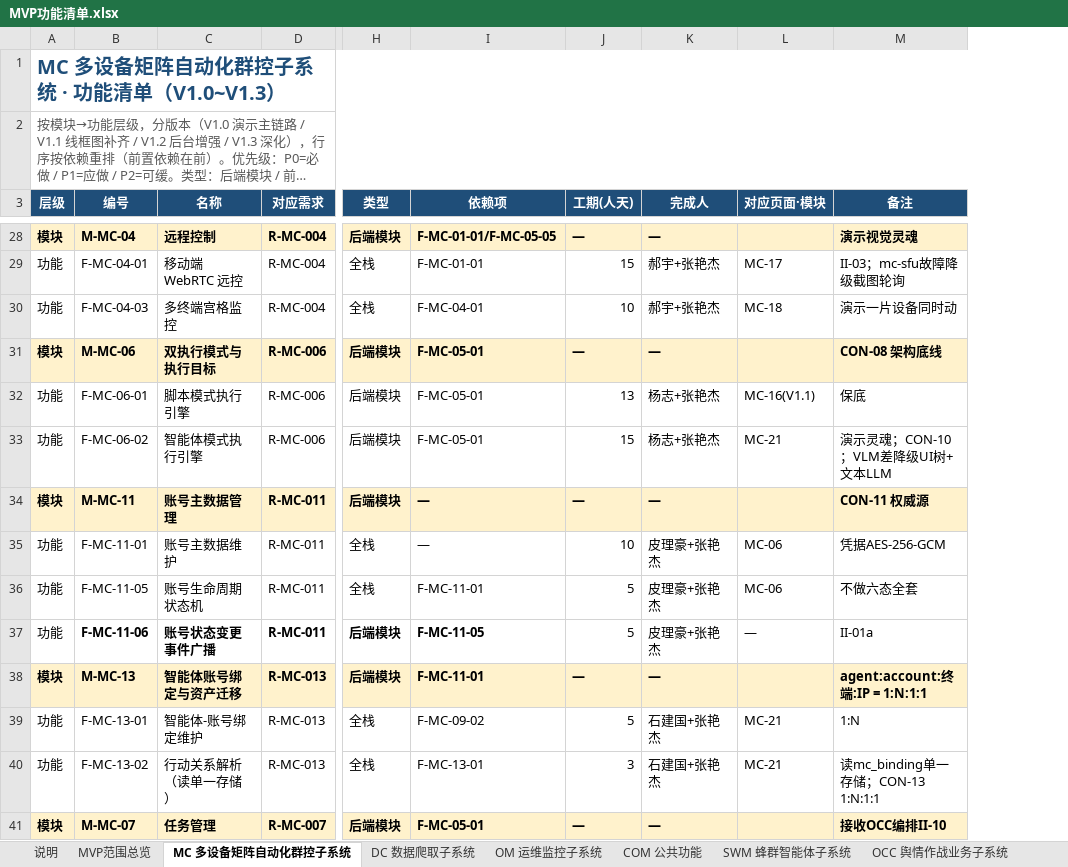
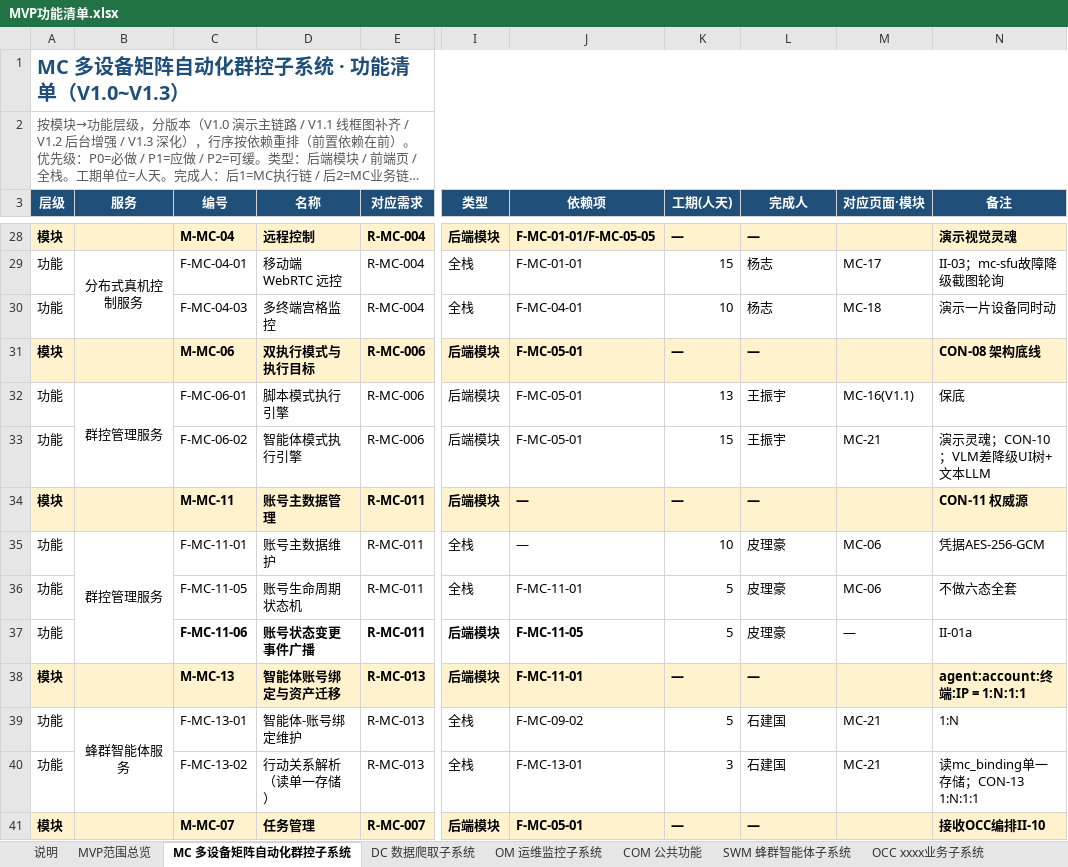
Before and after one commit to Sj-g/obsidian, an Excel workbook: 公司项目/认知作战/文档/MVP功能清单.xlsx, sheet MC 多设备矩阵自动化群控子系统, drawn as a sheet; only a part is shown, gaps mark what is left out; long unchanged cells end in …; values as stored, in another font and other column widths than the file's, no borders; addresses are those after the commit; the diff covers the shown part only; the diff names each change by its address in the sheet, - before the commit and + after, or states it on an @@ line.

```diff
--- a/公司项目/认知作战/文档/MVP功能清单.xlsx (sheet MC 多设备矩阵自动化群控子系统)
+++ b/公司项目/认知作战/文档/MVP功能清单.xlsx (sheet MC 多设备矩阵自动化群控子系统)
-sheet tab: OCC 舆情作战业务子系统
+sheet tab: OCC xxxx业务子系统
+column B (服务), rows 29-39: 分布式真机控制服务 |  |  | 群控管理服务 |  |  | 群控管理服务 |  |  |  | 蜂群智能体服务
-L29:L30 (完成人): 郝宇+张艳杰
+L29:L30 (完成人): 杨志
-L32:L33 (完成人): 杨志+张艳杰
+L32:L33 (完成人): 王振宇
-L35:L37 (完成人): 皮理豪+张艳杰
+L35:L37 (完成人): 皮理豪
-L39:L40 (完成人): 石建国+张艳杰
+L39:L40 (完成人): 石建国
```
Also changed, not shown: 49 edited cells, cell formats and merged cells elsewhere in this sheet, sheet OCC xxxx业务子系统.
